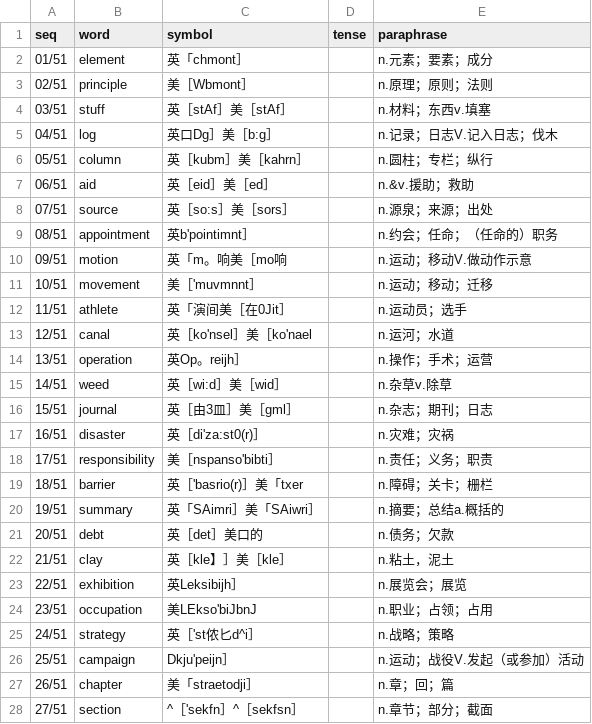
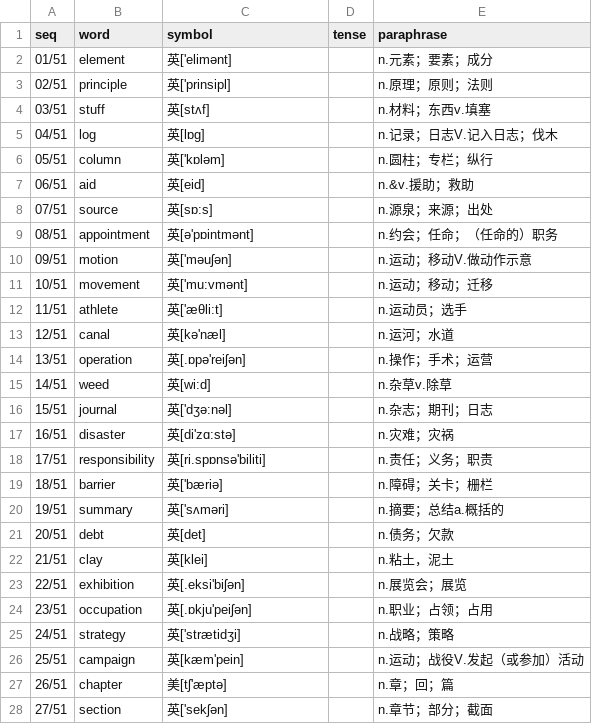
Before and after one commit to moreadgroup/moread-cloud-data, a CSV file: src/main/resources/static/playlist/magic-ear-8-times/senior/senior-29.csv, drawn as a sheet; only a part is shown; the diff covers the shown part only.

```diff
--- a/src/main/resources/static/playlist/magic-ear-8-times/senior/senior-29.csv
+++ b/src/main/resources/static/playlist/magic-ear-8-times/senior/senior-29.csv
@@ -1,28 +1,28 @@
 seq,word,symbol,tense,paraphrase
-01/51,element,英「chmont］,,n.元素；要素；成分
-02/51,principle,美［Wbmont］,,n.原理；原则；法则
-03/51,stuff,英［stAf］美［stAf］,,n.材料；东西v.填塞
-04/51,log,英口Dg］美［b:g］,,n.记录；日志V.记入日志；伐木
-05/51,column,英［kubm］美［kahrn］,,n.圆柱；专栏；纵行
-06/51,aid,英［eid］美［ed］,,n.&v.援助；救助
-07/51,source,英［so:s］美［sors］,,n.源泉；来源；出处
-08/51,appointment,英b'pointimnt］,,n.约会；任命；（任命的）职务
-09/51,motion,英「m。响美［mo响,,n.运动；移动V.做动作示意
-10/51,movement,美［'muvmnnt］,,n.运动；移动；迁移
-11/51,athlete,英「演间美［在0Jit］,,n.运动员；选手
-12/51,canal,英［ko'nsel］美［ko'nael,,n.运河；水道
-13/51,operation,英Op。reijh］,,n.操作；手术；运营
-14/51,weed,英［wi:d］美［wid］,,n.杂草v.除草
-15/51,journal,英［由3皿］美［gml］,,n.杂志；期刊；日志
-16/51,disaster,英［di'za:st0(r)］,,n.灾难；灾祸
-17/51,responsibility,美［nspanso'bibti］,,n.责任；义务；职责
-18/51,barrier,英［'basrio(r)］美「txer,,n.障碍；关卡；栅栏
-19/51,summary,英「SAimri］美「SAiwri］,,n.摘要；总结a.概括的
-20/51,debt,英［det］美口的,,n.债务；欠款
-21/51,clay,英［kle】］美［kle］,,n.粘土，泥土
-22/51,exhibition,英Leksibijh］,,n.展览会；展览
-23/51,occupation,美LEkso'biJbnJ,,n.职业；占领；占用
-24/51,strategy,英［'st侬匕d^i］,,n.战略；策略
-25/51,campaign,Dkju'peijn］,,n.运动；战役V.发起（或参加）活动
-26/51,chapter,美「straetodji］,,n.章；回；篇
-27/51,section,^［'sekfn］^［sekfsn］,,n.章节；部分；截面
+01/51,element,英['elimәnt],,n.元素；要素；成分
+02/51,principle,英['prinsipl],,n.原理；原则；法则
+03/51,stuff,英[stʌf],,n.材料；东西v.填塞
+04/51,log,英[lɒg],,n.记录；日志V.记入日志；伐木
+05/51,column,英['kɒlәm],,n.圆柱；专栏；纵行
+06/51,aid,英[eid],,n.&v.援助；救助
+07/51,source,英[sɒ:s],,n.源泉；来源；出处
+08/51,appointment,英[ә'pɒintmәnt],,n.约会；任命；（任命的）职务
+09/51,motion,英['mәuʃәn],,n.运动；移动V.做动作示意
+10/51,movement,英['mu:vmәnt],,n.运动；移动；迁移
+11/51,athlete,英['æθli:t],,n.运动员；选手
+12/51,canal,英[kә'næl],,n.运河；水道
+13/51,operation,英[.ɒpә'reiʃәn],,n.操作；手术；运营
+14/51,weed,英[wi:d],,n.杂草v.除草
+15/51,journal,英['dʒә:nәl],,n.杂志；期刊；日志
+16/51,disaster,英[di'zɑ:stә],,n.灾难；灾祸
+17/51,responsibility,英[ri.spɒnsә'biliti],,n.责任；义务；职责
+18/51,barrier,英['bæriә],,n.障碍；关卡；栅栏
+19/51,summary,英['sʌmәri],,n.摘要；总结a.概括的
+20/51,debt,英[det],,n.债务；欠款
+21/51,clay,英[klei],,n.粘土，泥土
+22/51,exhibition,英[.eksi'biʃәn],,n.展览会；展览
+23/51,occupation,英[.ɒkju'peiʃәn],,n.职业；占领；占用
+24/51,strategy,英['strætidʒi],,n.战略；策略
+25/51,campaign,英[kæm'pein],,n.运动；战役V.发起（或参加）活动
+26/51,chapter,美[tʃ'æptə],,n.章；回；篇
+27/51,section,英['sekʃәn],,n.章节；部分；截面
```
Also changed, not shown: 24 edited cells elsewhere in this file, 1 other file.
